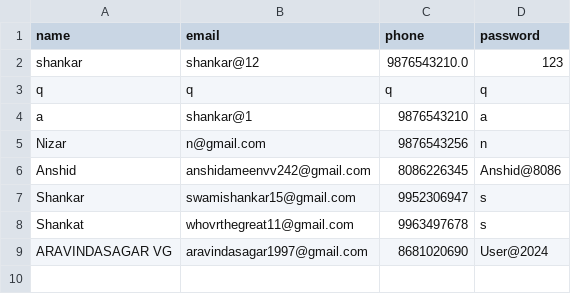
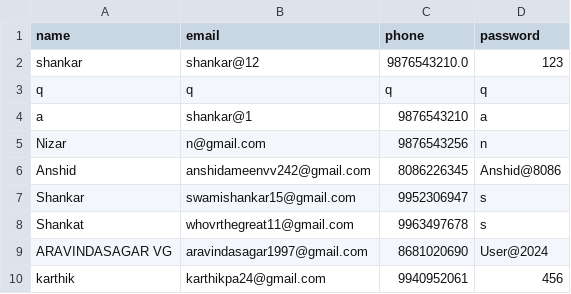
Before and after one commit to shankar0213/test, a CSV file: db.csv, drawn as a sheet; the diff names each change by its address in the sheet, - before the commit and + after, or states it on an @@ line.

Commit message:
Update CSV file with new data

```diff
--- a/db.csv
+++ b/db.csv
+row 10: karthik | karthikpa24@gmail.com | 9940952061 | 456
```
